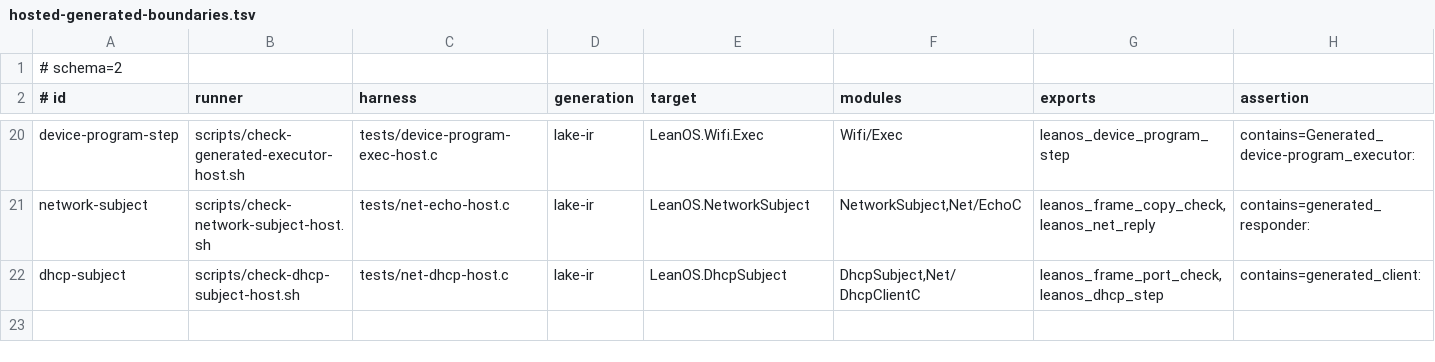
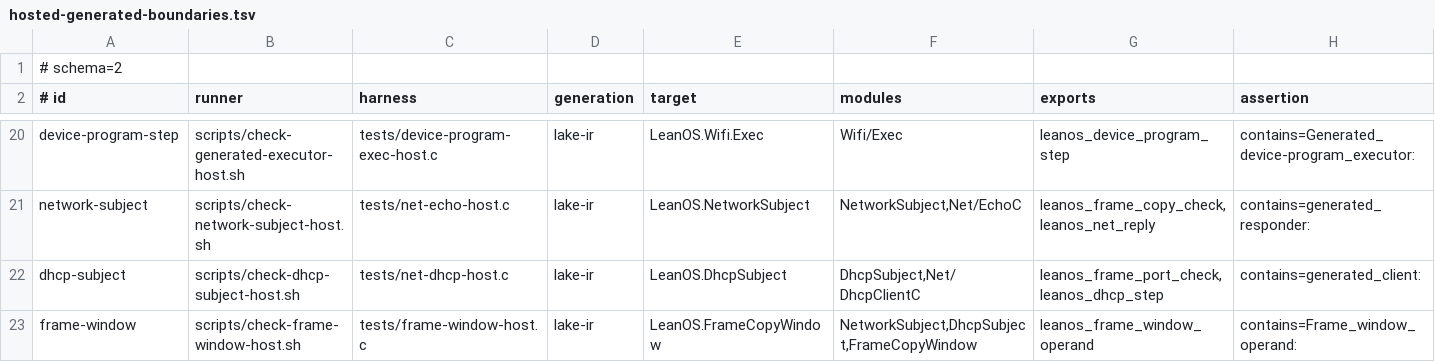
Before and after one commit to rudi-cilibrasi/leanos, a TSV file: scripts/hosted-generated-boundaries.tsv, drawn as a sheet; only a part is shown, gaps mark what is left out; the diff names each change by its address in the sheet, - before the commit and + after, or states it on an @@ line.

```diff
--- a/scripts/hosted-generated-boundaries.tsv
+++ b/scripts/hosted-generated-boundaries.tsv
+row 23: frame-window | scripts/check-frame-window-host.sh | tests/frame-window-host.c | lake-ir | LeanOS.FrameCopyWindow | NetworkSubject,DhcpSubject,FrameCopyWindow | leanos_frame_window_operand | contains=Frame_window_operand:
```
Also changed, not shown: scripts/asm-windows.tsv, scripts/proof-time-baseline.tsv, 27 other files.
